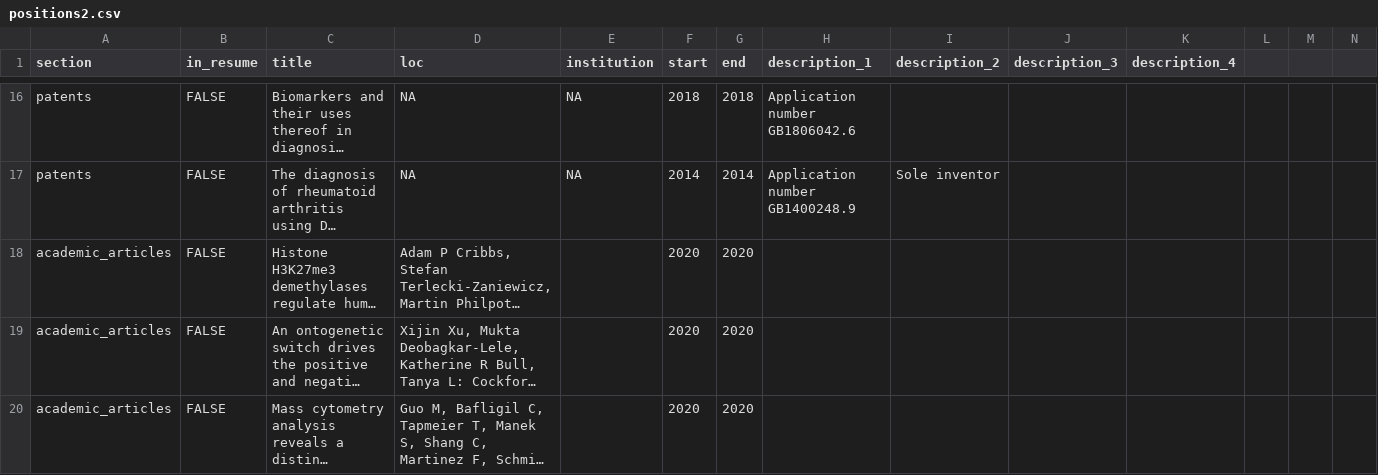
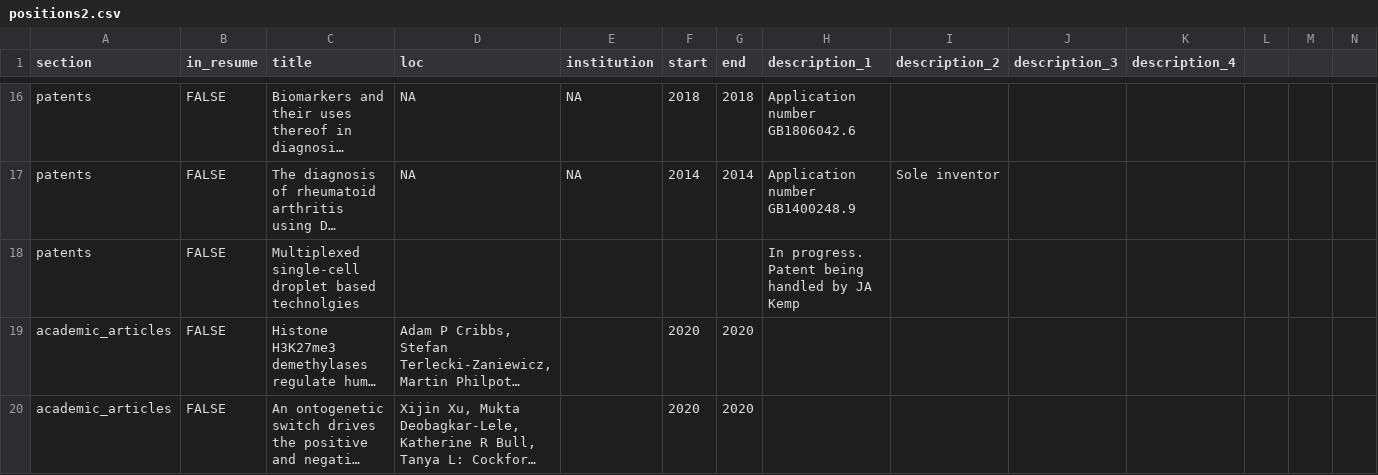
Before and after one commit to Acribbs/cribbs_cv, a CSV file: positions2.csv, drawn as a sheet; only a part is shown, gaps mark what is left out; the shorter side is filled out with more unchanged rows; long unchanged cells end in …; rows hold the shown columns only; the diff names each change by its address in the sheet, - before the commit and + after, or states it on an @@ line.

```diff
--- a/positions2.csv
+++ b/positions2.csv
+row 18: patents | FALSE | Multiplexed single-cell droplet based technolgies |  |  |  |  | In progress. Patent being handled by JA Kemp
```
Also changed, not shown: 2 other files.
